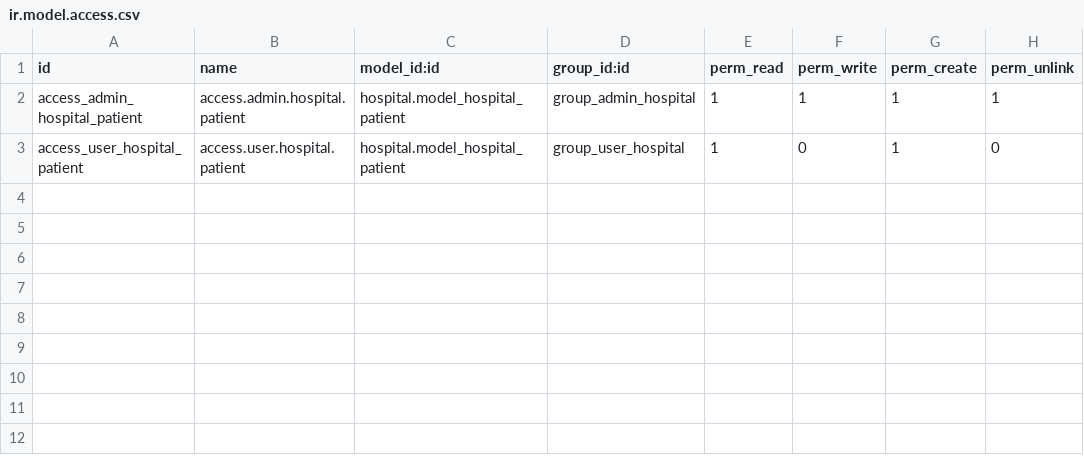
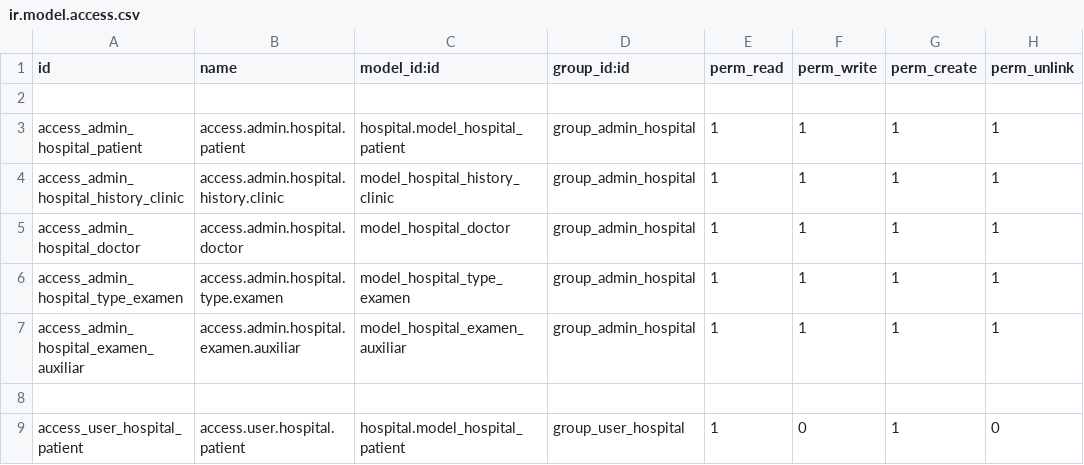
Before and after one commit to hatem10/Addons-odoo16, a CSV file: hospital/security/ir.model.access.csv, drawn as a sheet; the diff names each change by its address in the sheet, - before the commit and + after, or states it on an @@ line.

```diff
--- a/hospital/security/ir.model.access.csv
+++ b/hospital/security/ir.model.access.csv
+row 2: (empty)
+row 4: access_admin_hospital_history_clinic | access.admin.hospital.history.clinic | model_hospital_history_clinic | group_admin_hospital | 1 | 1 | 1 | 1
+row 5: access_admin_hospital_doctor | access.admin.hospital.doctor | model_hospital_doctor | group_admin_hospital | 1 | 1 | 1 | 1
+row 6: access_admin_hospital_type_examen | access.admin.hospital.type.examen | model_hospital_type_examen | group_admin_hospital | 1 | 1 | 1 | 1
+row 7: access_admin_hospital_examen_auxiliar | access.admin.hospital.examen.auxiliar | model_hospital_examen_auxiliar | group_admin_hospital | 1 | 1 | 1 | 1
+row 8: (empty)
```
Also changed, not shown: 5 other files.
